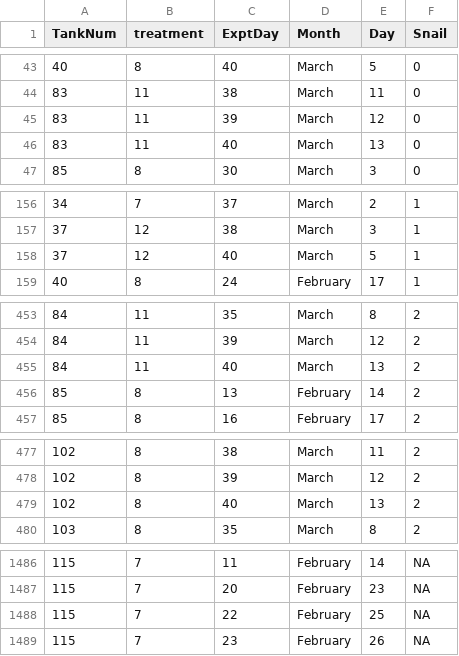
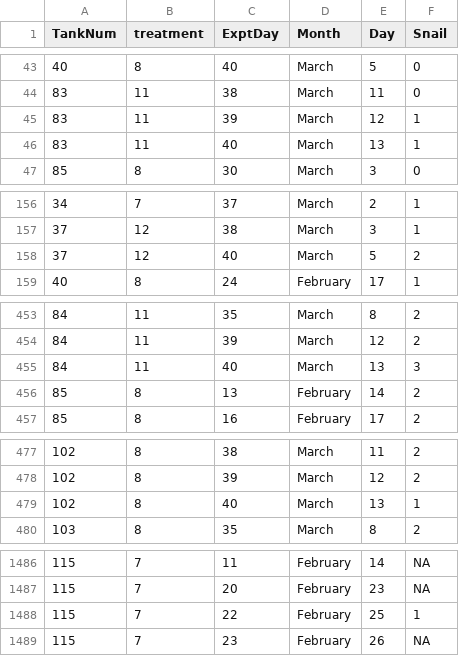
Before and after one commit to jwerba14/Disturbance, a CSV file: snail_survival.csv, drawn as a sheet; only a part is shown, gaps mark what is left out.

```diff
--- a/snail_survival.csv
+++ b/snail_survival.csv
@@ -44,4 +44,4 @@ TankNum,treatment,ExptDay,Month,Day,Snail
 83,11,38,March,11,0
-83,11,39,March,12,0
-83,11,40,March,13,0
+83,11,39,March,12,1
+83,11,40,March,13,1
 85,8,30,March,3,0
@@ -157,3 +157,3 @@ TankNum,treatment,ExptDay,Month,Day,Snail
 37,12,38,March,3,1
-37,12,40,March,5,1
+37,12,40,March,5,2
 40,8,24,February,17,1
@@ -454,3 +454,3 @@ TankNum,treatment,ExptDay,Month,Day,Snail
 84,11,39,March,12,2
-84,11,40,March,13,2
+84,11,40,March,13,3
 85,8,13,February,14,2
@@ -478,3 +478,3 @@ TankNum,treatment,ExptDay,Month,Day,Snail
 102,8,39,March,12,2
-102,8,40,March,13,2
+102,8,40,March,13,1
 103,8,35,March,8,2
@@ -1487,3 +1487,3 @@ TankNum,treatment,ExptDay,Month,Day,Snail
 115,7,20,February,23,NA
-115,7,22,February,25,NA
+115,7,22,February,25,1
 115,7,23,February,26,NA
```
Also changed, not shown: snail_size.csv, 1 other file.
